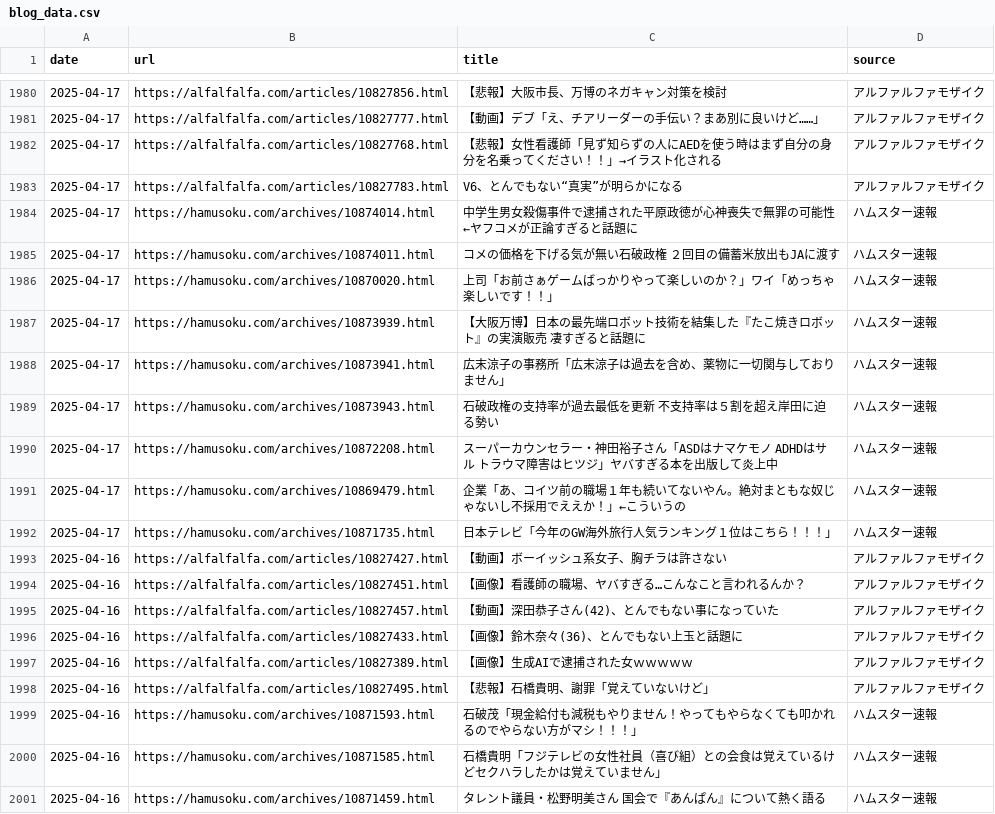
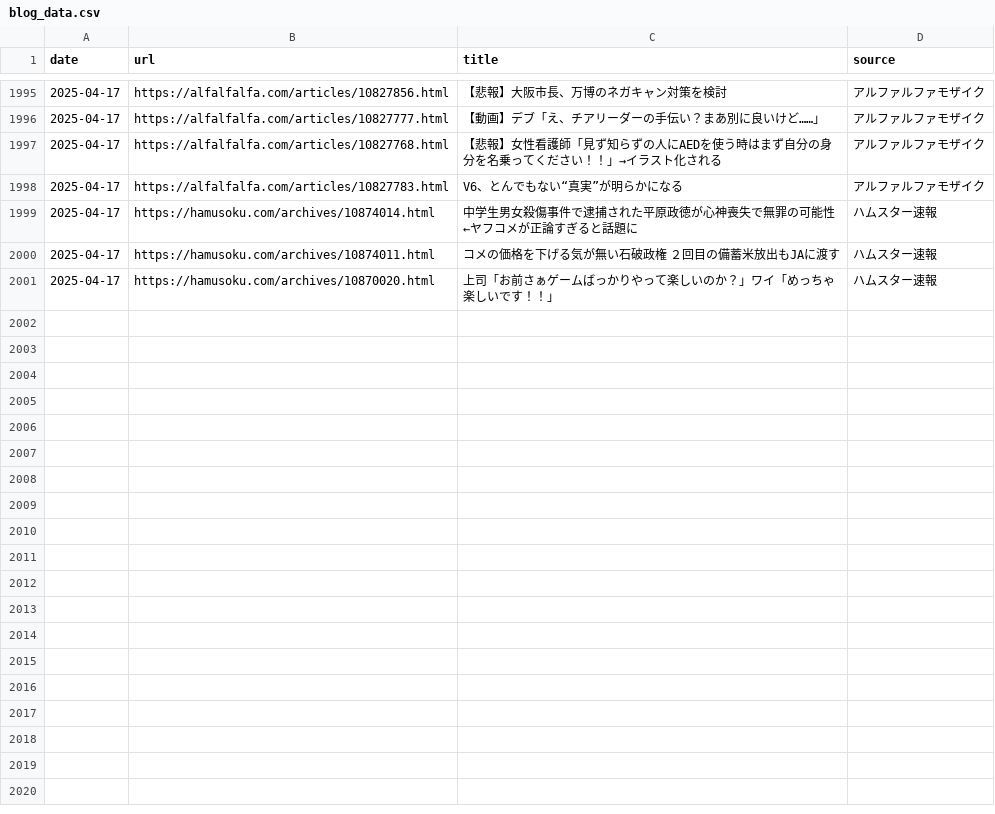
Before and after one commit to frameghostman/githubactionstest, a CSV file: blog_data.csv, drawn as a sheet; only a part is shown, gaps mark what is left out; the diff covers the shown part only.

```diff
--- a/blog_data.csv
+++ b/blog_data.csv
@@ -1986,16 +2001 @@ date,url,title,source
 2025-04-17,https://hamusoku.com/archives/10870020.html,上司「お前さぁゲームばっかりやって楽しいのか？」ワイ「めっちゃ楽しいです！！」,ハムスター速報
-2025-04-17,https://hamusoku.com/archives/10873939.html,【大阪万博】日本の最先端ロボット技術を結集した『たこ焼きロボット』の実演販売　凄すぎると話題に,ハムスター速報
-2025-04-17,https://hamusoku.com/archives/10873941.html,広末涼子の事務所「広末涼子は過去を含め、薬物に一切関与しておりません」,ハムスター速報
-2025-04-17,https://hamusoku.com/archives/10873943.html,石破政権の支持率が過去最低を更新　不支持率は５割を超え岸田に迫る勢い,ハムスター速報
-2025-04-17,https://hamusoku.com/archives/10872208.html,スーパーカウンセラー・神田裕子さん「ASDはナマケモノ　ADHDはサル　トラウマ障害はヒツジ」ヤバすぎる本を出版して炎上中,ハムスター速報
-2025-04-17,https://hamusoku.com/archives/10869479.html,企業「あ、コイツ前の職場１年も続いてないやん。絶対まともな奴じゃないし不採用でええか！」←こういうの,ハムスター速報
-2025-04-17,https://hamusoku.com/archives/10871735.html,日本テレビ「今年のGW海外旅行人気ランキング１位はこちら！！！」,ハムスター速報
-2025-04-16,https://alfalfalfa.com/articles/10827427.html,【動画】ボーイッシュ系女子、胸チラは許さない,アルファルファモザイク
-2025-04-16,https://alfalfalfa.com/articles/10827451.html,【画像】看護師の職場、ヤバすぎる…こんなこと言われるんか？,アルファルファモザイク
-2025-04-16,https://alfalfalfa.com/articles/10827457.html,【動画】深田恭子さん(42)、とんでもない事になっていた,アルファルファモザイク
-2025-04-16,https://alfalfalfa.com/articles/10827433.html,【画像】鈴木奈々(36)、とんでもない上玉と話題に,アルファルファモザイク
-2025-04-16,https://alfalfalfa.com/articles/10827389.html,【画像】生成AIで逮捕された女ｗｗｗｗｗ,アルファルファモザイク
-2025-04-16,https://alfalfalfa.com/articles/10827495.html,【悲報】石橋貴明、謝罪「覚えていないけど」,アルファルファモザイク
-2025-04-16,https://hamusoku.com/archives/10871593.html,石破茂「現金給付も減税もやりません！やってもやらなくても叩かれるのでやらない方がマシ！！！」,ハムスター速報
-2025-04-16,https://hamusoku.com/archives/10871585.html,石橋貴明「フジテレビの女性社員（喜び組）との会食は覚えているけどセクハラしたかは覚えていません」,ハムスター速報
-2025-04-16,https://hamusoku.com/archives/10871459.html,タレント議員・松野明美さん　国会で『あんぱん』について熱く語る,ハムスター速報
```
Also changed, not shown: 15 added rows elsewhere in this file, 2 other files.
